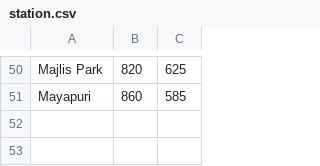
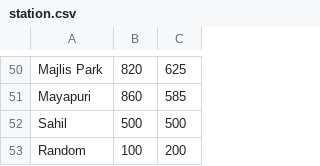
Before and after one commit to SahilTejwani866/SmartMetro-Navigator, a CSV file: Csv_Files/station.csv, drawn as a sheet; only a part is shown, gaps mark what is left out.

```diff
--- a/Csv_Files/station.csv
+++ b/Csv_Files/station.csv
@@ -51 +51,3 @@ Majlis Park, 820, 625
 Mayapuri, 860, 585
+Sahil,500,500
+Random,100,200
```
Also changed, not shown: Csv_Files/delhiMetro.csv, 7 other files.
